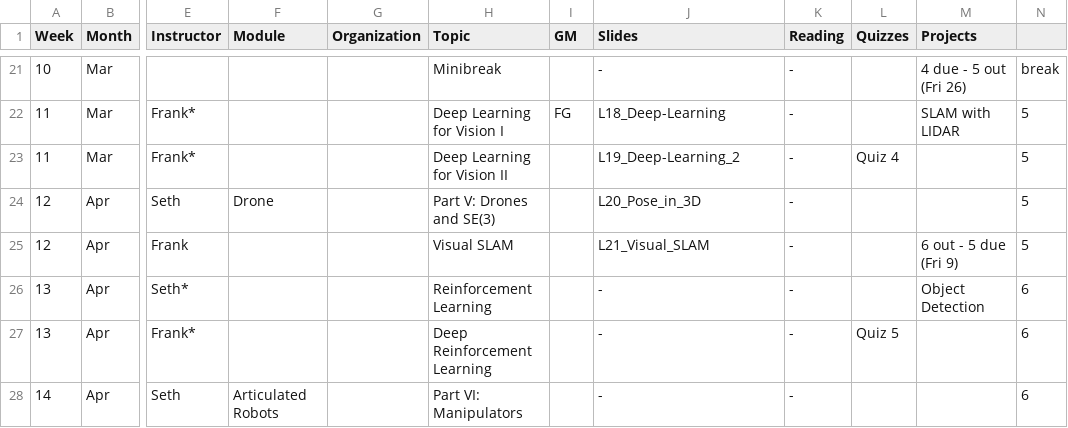
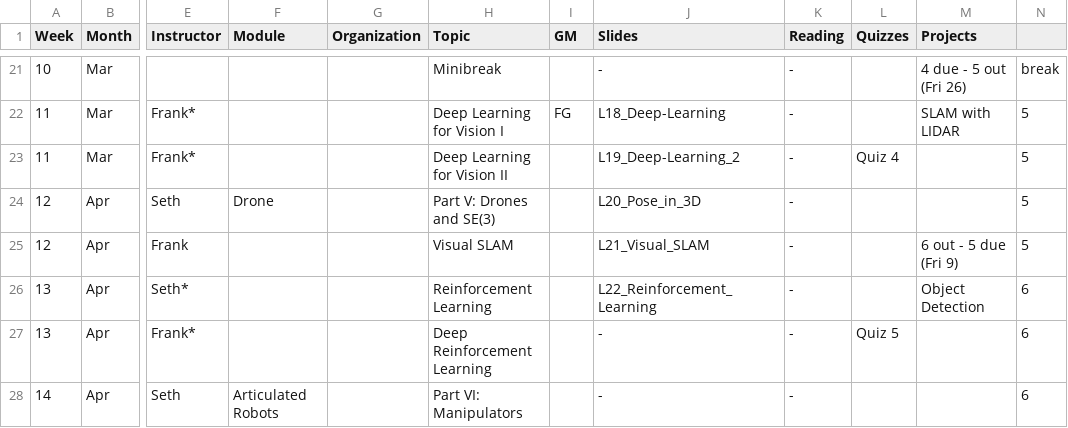
Before and after one commit to dellaert/22F-3630, a CSV file: _data/21S-3630-Schedule.csv, drawn as a sheet; only a part is shown, gaps mark what is left out; the diff names each change by its address in the sheet, - before the commit and + after, or states it on an @@ line.

```diff
--- a/_data/21S-3630-Schedule.csv
+++ b/_data/21S-3630-Schedule.csv
-J26 (Slides): -
+J26 (Slides): L22_Reinforcement_Learning
```
Also changed, not shown: 1 other file.
